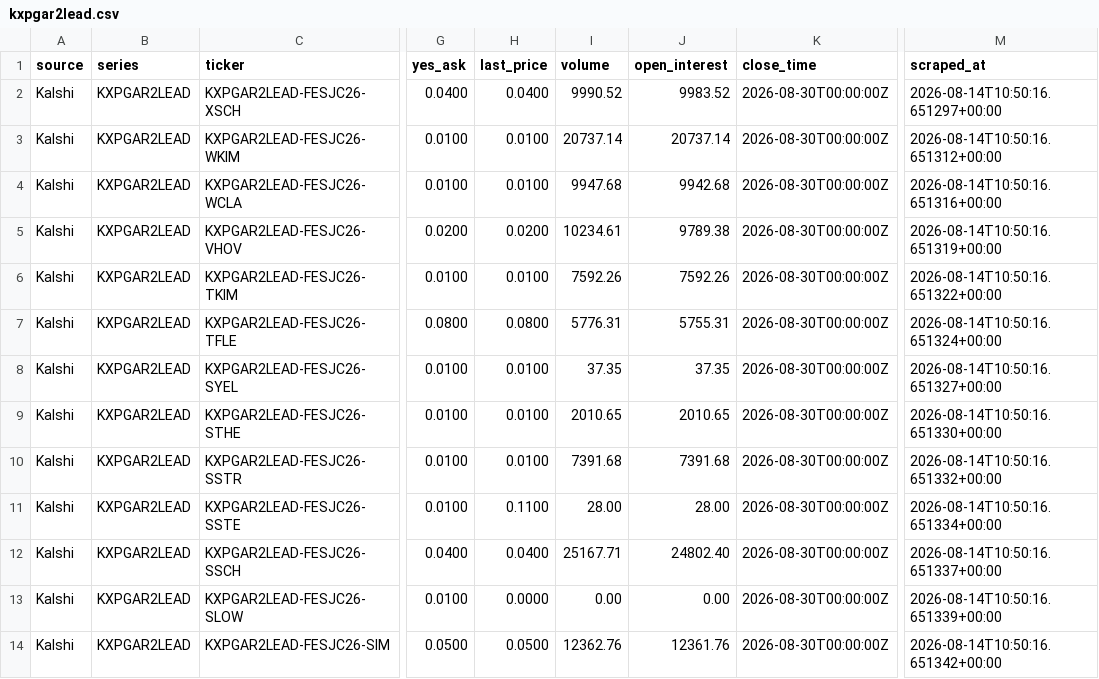
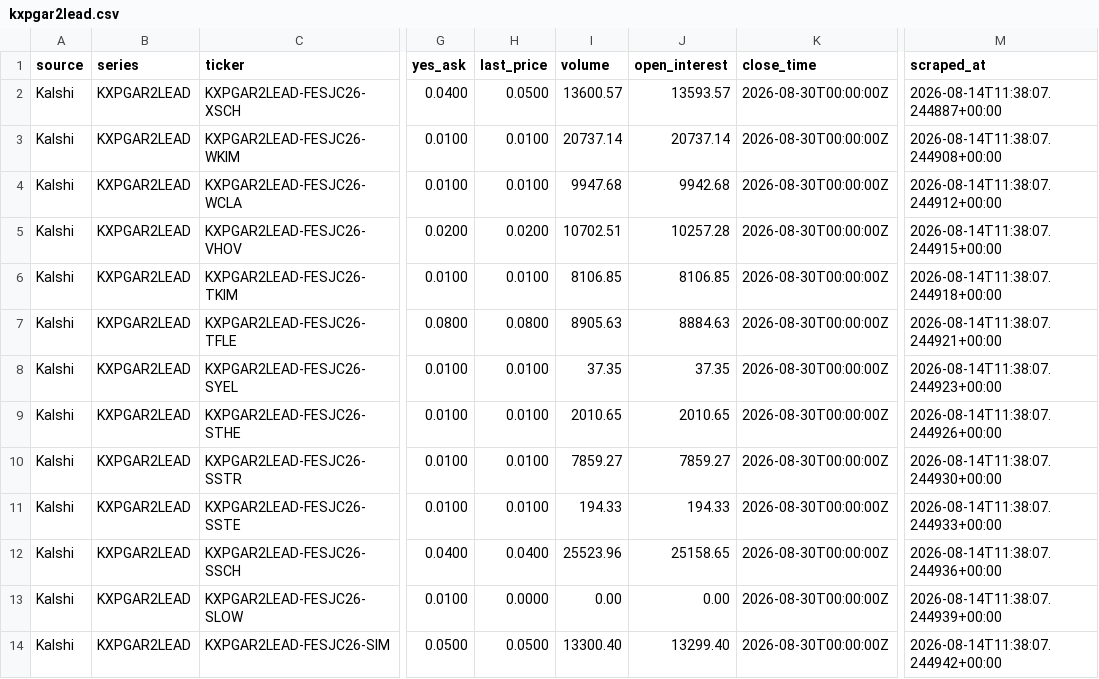
Before and after one commit to 925Sports/pga-props-data, a CSV file: data/kalshi/kxpgar2lead.csv, drawn as a sheet; only a part is shown, gaps mark what is left out; the diff covers the shown part only; the diff names each change by its address in the sheet, - before the commit and + after, or states it on an @@ line.

```diff
--- a/data/kalshi/kxpgar2lead.csv
+++ b/data/kalshi/kxpgar2lead.csv
-H2 (last_price): 0.0400
+H2 (last_price): 0.0500
-I2 (volume): 9990.52
+I2 (volume): 13600.57
-J2 (open_interest): 9983.52
+J2 (open_interest): 13593.57
-M2 (scraped_at): 2026-08-14T10:50:16.651297+00:00
+M2 (scraped_at): 2026-08-14T11:38:07.244887+00:00
-M3 (scraped_at): 2026-08-14T10:50:16.651312+00:00
+M3 (scraped_at): 2026-08-14T11:38:07.244908+00:00
-M4 (scraped_at): 2026-08-14T10:50:16.651316+00:00
+M4 (scraped_at): 2026-08-14T11:38:07.244912+00:00
-I5 (volume): 10234.61
+I5 (volume): 10702.51
-J5 (open_interest): 9789.38
+J5 (open_interest): 10257.28
-M5 (scraped_at): 2026-08-14T10:50:16.651319+00:00
+M5 (scraped_at): 2026-08-14T11:38:07.244915+00:00
-I6 (volume): 7592.26
+I6 (volume): 8106.85
-J6 (open_interest): 7592.26
+J6 (open_interest): 8106.85
-M6 (scraped_at): 2026-08-14T10:50:16.651322+00:00
+M6 (scraped_at): 2026-08-14T11:38:07.244918+00:00
-I7 (volume): 5776.31
+I7 (volume): 8905.63
-J7 (open_interest): 5755.31
+J7 (open_interest): 8884.63
-M7 (scraped_at): 2026-08-14T10:50:16.651324+00:00
+M7 (scraped_at): 2026-08-14T11:38:07.244921+00:00
-M8 (scraped_at): 2026-08-14T10:50:16.651327+00:00
+M8 (scraped_at): 2026-08-14T11:38:07.244923+00:00
-M9 (scraped_at): 2026-08-14T10:50:16.651330+00:00
+M9 (scraped_at): 2026-08-14T11:38:07.244926+00:00
-I10 (volume): 7391.68
+I10 (volume): 7859.27
-J10 (open_interest): 7391.68
+J10 (open_interest): 7859.27
-M10 (scraped_at): 2026-08-14T10:50:16.651332+00:00
+M10 (scraped_at): 2026-08-14T11:38:07.244930+00:00
-H11 (last_price): 0.1100
+H11 (last_price): 0.0100
-I11 (volume): 28.00
+I11 (volume): 194.33
-J11 (open_interest): 28.00
+J11 (open_interest): 194.33
-M11 (scraped_at): 2026-08-14T10:50:16.651334+00:00
+M11 (scraped_at): 2026-08-14T11:38:07.244933+00:00
-I12 (volume): 25167.71
+I12 (volume): 25523.96
-J12 (open_interest): 24802.40
+J12 (open_interest): 25158.65
-M12 (scraped_at): 2026-08-14T10:50:16.651337+00:00
+M12 (scraped_at): 2026-08-14T11:38:07.244936+00:00
-M13 (scraped_at): 2026-08-14T10:50:16.651339+00:00
+M13 (scraped_at): 2026-08-14T11:38:07.244939+00:00
-I14 (volume): 12362.76
+I14 (volume): 13300.40
-J14 (open_interest): 12361.76
+J14 (open_interest): 13299.40
-M14 (scraped_at): 2026-08-14T10:50:16.651342+00:00
+M14 (scraped_at): 2026-08-14T11:38:07.244942+00:00
```
Also changed, not shown: 93 edited cells elsewhere in this file, data/kalshi/all_kalshi.csv, data/kalshi/kxpgah2h.csv, 7 other files.
